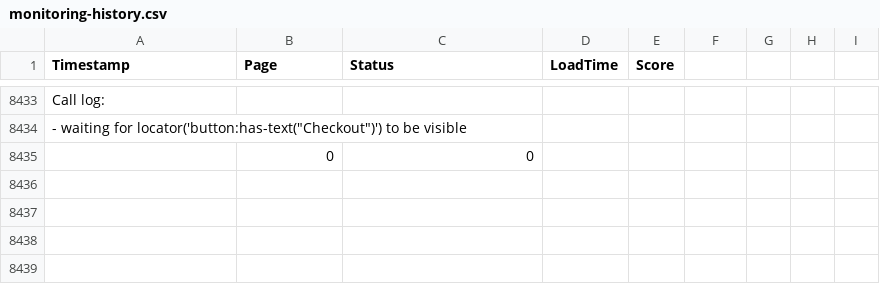
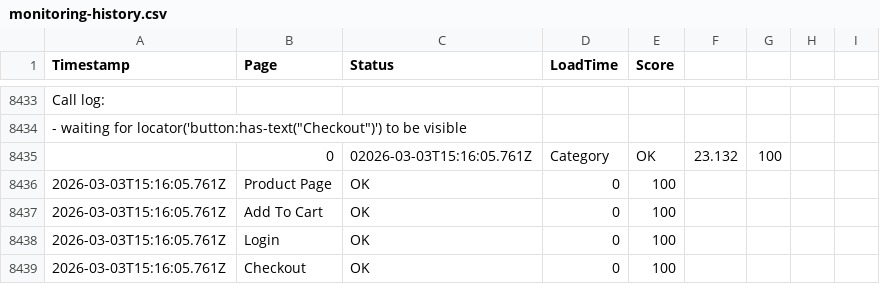
Before and after one commit to ibrahimelmekkawi-dot/momo-ux-monitor, a CSV file: monitoring-history.csv, drawn as a sheet; only a part is shown, gaps mark what is left out; removed rows and columns are numbered as before the commit, all else as after; the diff names each change by its address in the sheet, - before the commit and + after, or states it on an @@ line.

```diff
--- a/monitoring-history.csv
+++ b/monitoring-history.csv
-row 8435:  | 0 | 0
+row 8435:  | 0 | 02026-03-03T15:16:05.761Z | Category | OK | 23.132 | 100
+row 8436: 2026-03-03T15:16:05.761Z | Product Page | OK | 0 | 100
+row 8437: 2026-03-03T15:16:05.761Z | Add To Cart | OK | 0 | 100
+row 8438: 2026-03-03T15:16:05.761Z | Login | OK | 0 | 100
+row 8439: 2026-03-03T15:16:05.761Z | Checkout | OK | 0 | 100
```
